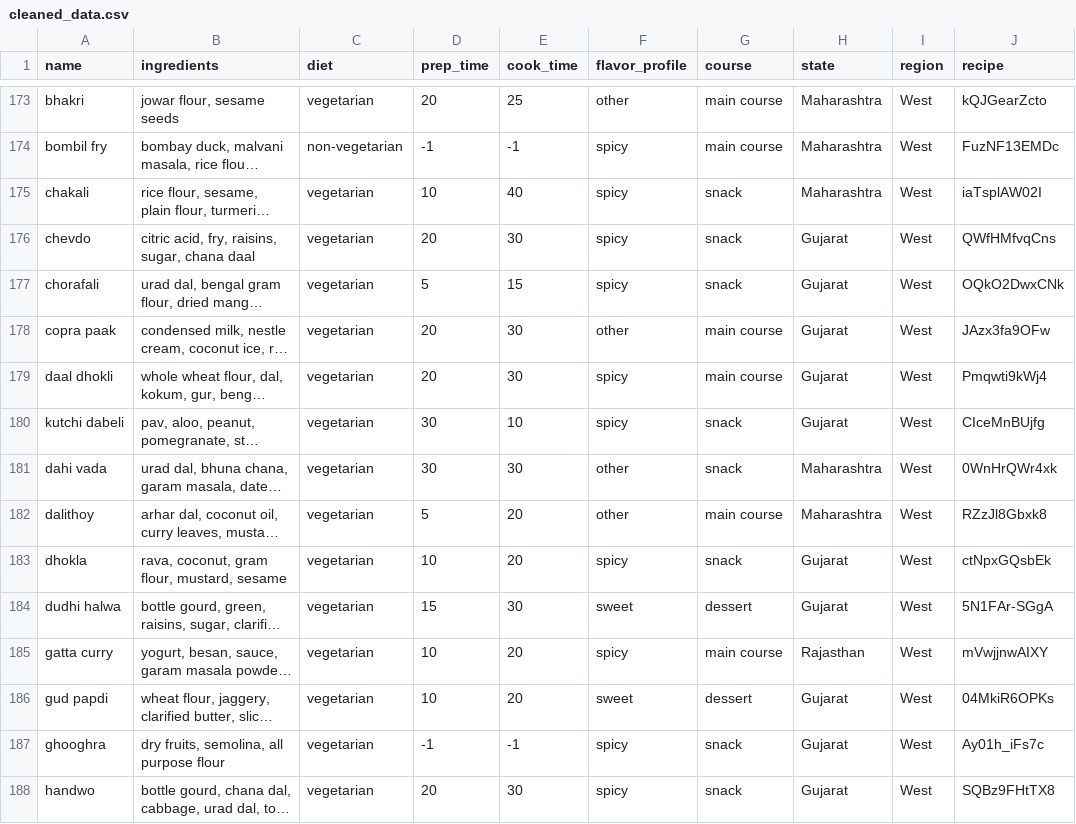
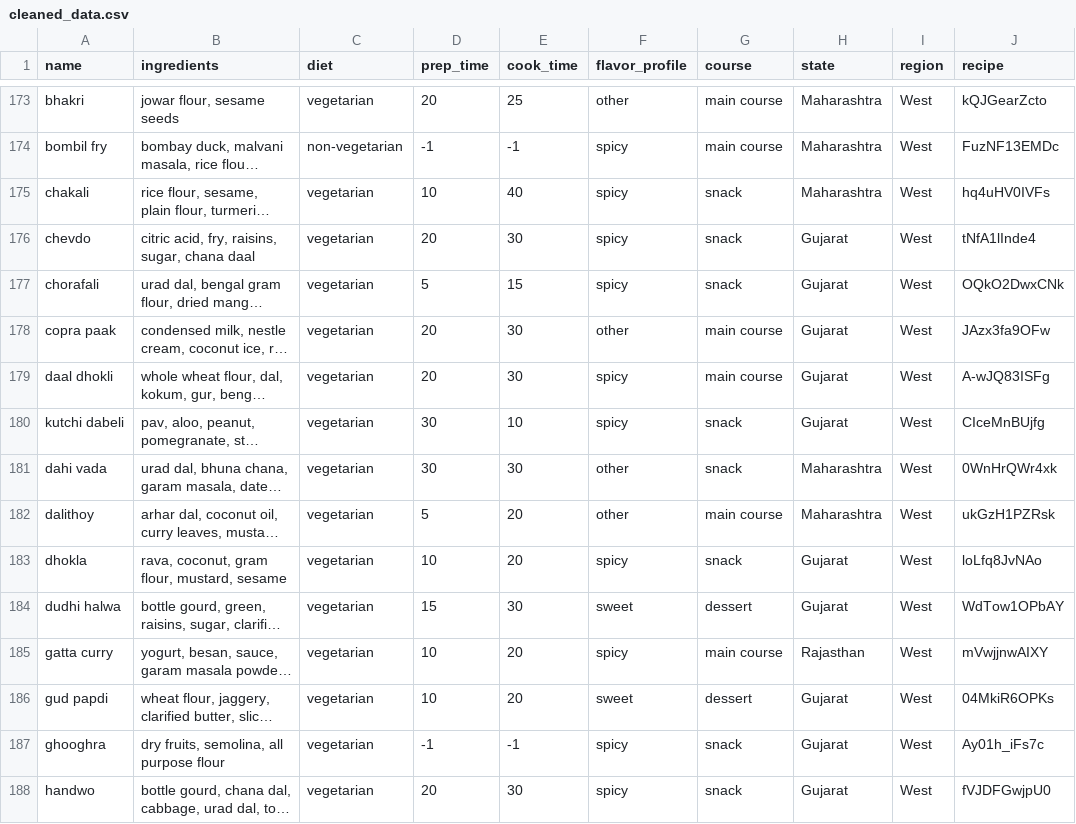
Before and after one commit to therajtiwari/Agli-Thali, a CSV file: cleaned_data.csv, drawn as a sheet; only a part is shown, gaps mark what is left out; long unchanged cells end in …; the diff covers the shown part only; the diff names each change by its address in the sheet, - before the commit and + after, or states it on an @@ line.

```diff
--- a/cleaned_data.csv
+++ b/cleaned_data.csv
-J175 (recipe): iaTsplAW02I
+J175 (recipe): hq4uHV0IVFs
-J176 (recipe): QWfHMfvqCns
+J176 (recipe): tNfA1lInde4
-J179 (recipe): Pmqwti9kWj4
+J179 (recipe): A-wJQ83ISFg
-J182 (recipe): RZzJl8Gbxk8
+J182 (recipe): ukGzH1PZRsk
-J183 (recipe): ctNpxGQsbEk
+J183 (recipe): loLfq8JvNAo
-J184 (recipe): 5N1FAr-SGgA
+J184 (recipe): WdTow1OPbAY
-J188 (recipe): SQBz9FHtTX8
+J188 (recipe): fVJDFGwjpU0
```
Also changed, not shown: 100 edited cells elsewhere in this file, 7 other files.
